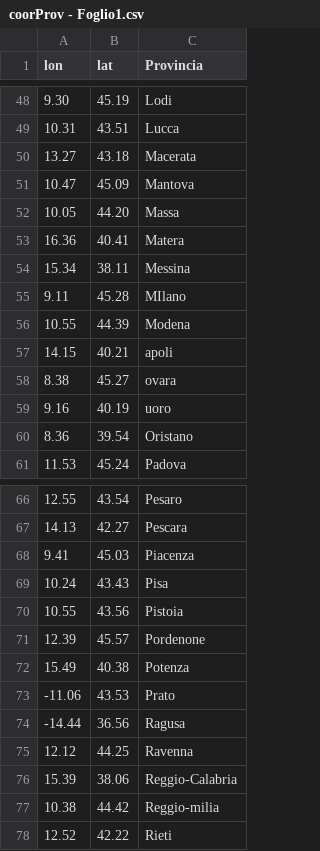
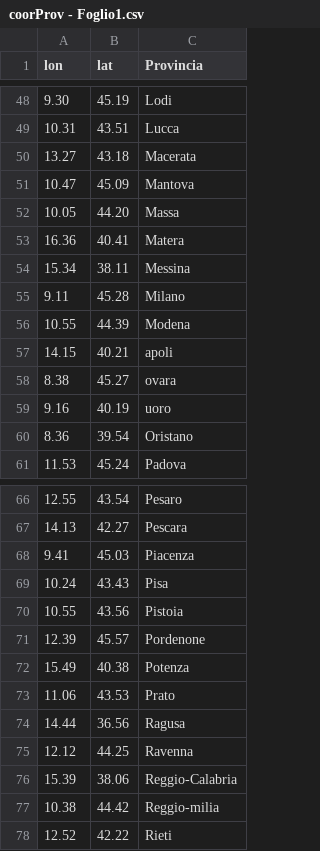
Before and after one commit to Alex00114/Progetto_Informatica, a CSV file: static/csv/coorProv - Foglio1.csv, drawn as a sheet; only a part is shown, gaps mark what is left out.

```diff
--- a/static/csv/coorProv - Foglio1.csv
+++ b/static/csv/coorProv - Foglio1.csv
@@ -54,3 +54,3 @@ lon,lat,Provincia
 15.34,38.11,Messina
-9.11,45.28,MIlano
+9.11,45.28,Milano
 10.55,44.39,Modena
@@ -72,4 +72,4 @@ lon,lat,Provincia
 15.49,40.38,Potenza
--11.06,43.53,Prato
--14.44,36.56,Ragusa
+11.06,43.53,Prato
+14.44,36.56,Ragusa
 12.12,44.25,Ravenna
```
Also changed, not shown: static/csv/regioni - Foglio1.csv, 6 other files.
